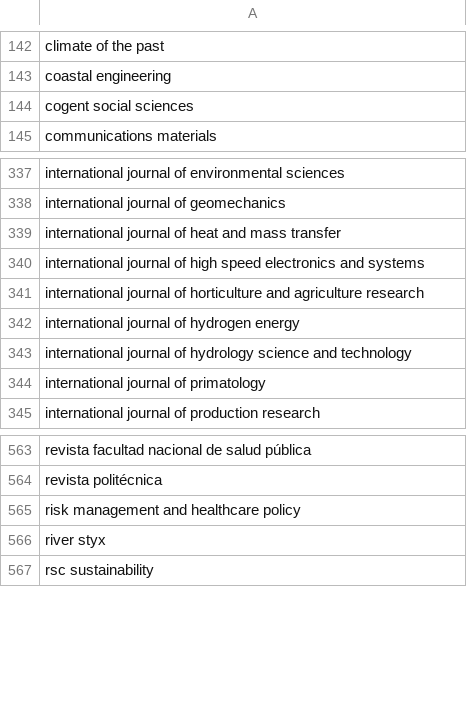
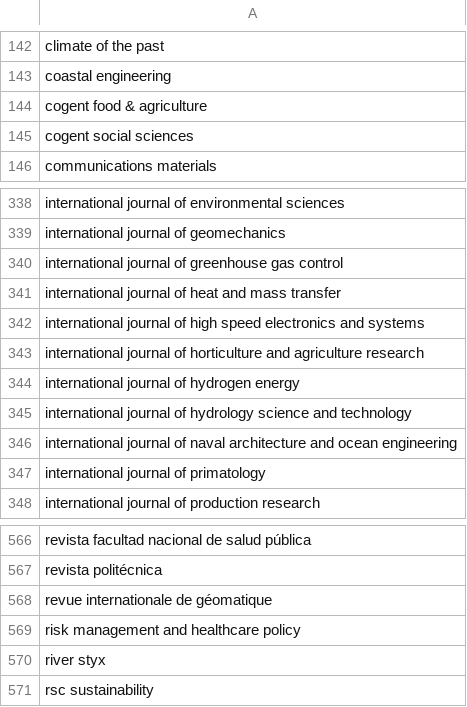
Before and after one commit to saswatanandi/paper-explorer-backend, a CSV file: data/databases/csv/avoid.csv, drawn as a sheet; only a part is shown, gaps mark what is left out; the diff names each change by its address in the sheet, - before the commit and + after, or states it on an @@ line.

```diff
--- a/data/databases/csv/avoid.csv
+++ b/data/databases/csv/avoid.csv
+row 144: cogent food & agriculture
+row 340: international journal of greenhouse gas control
+row 346: international journal of naval architecture and ocean engineering
+row 568: revue internationale de géomatique
```
Also changed, not shown: data/databases/csv/paper_reviewed.csv, data/databases/csv/unique_paper_id.csv, 6 other files.
